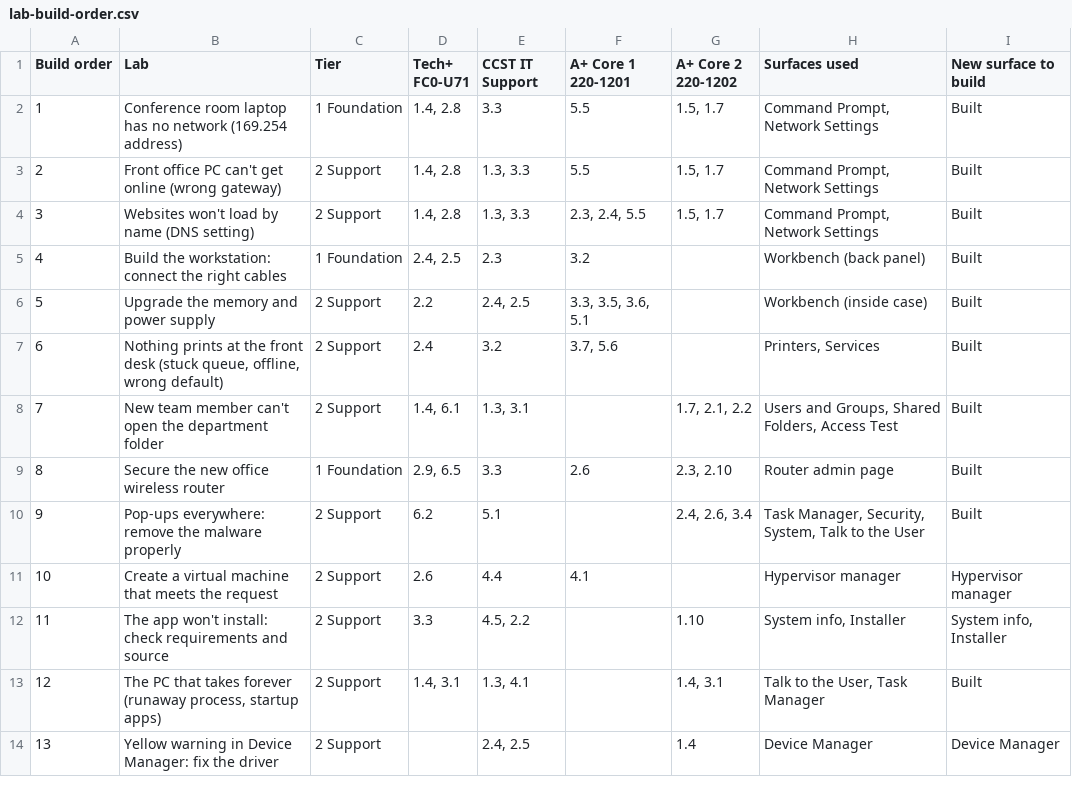
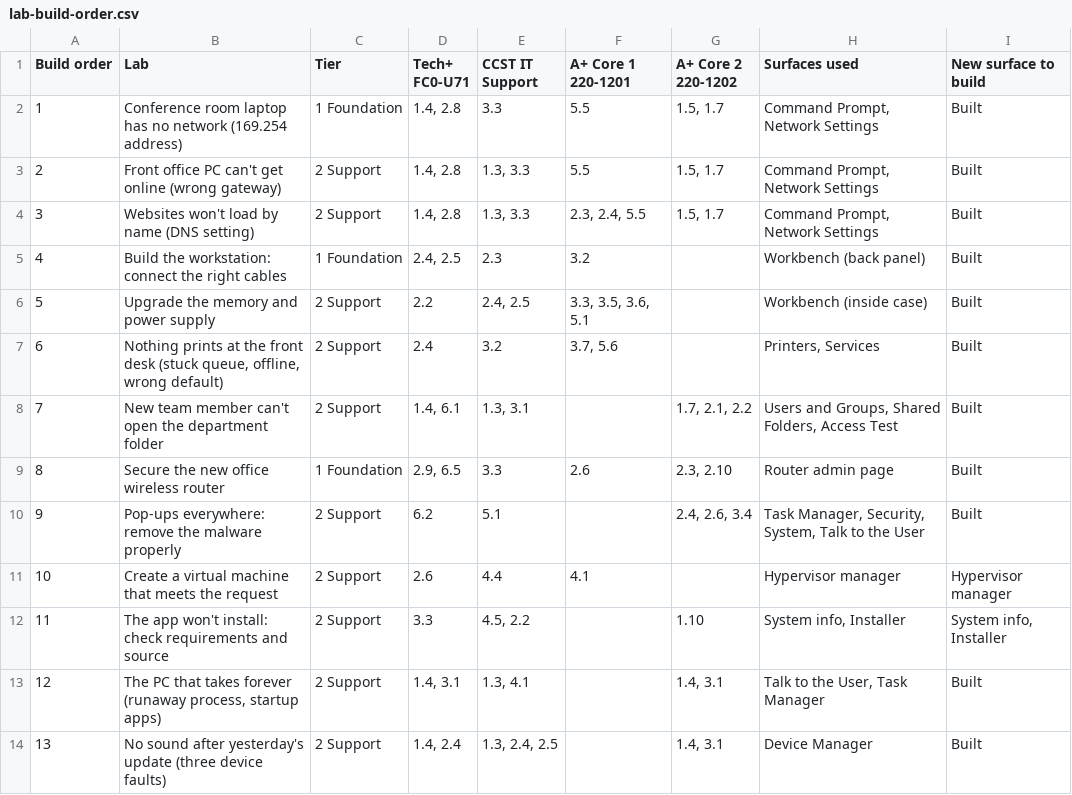
Before and after one commit to amymcmullin/IT-Virtual-Labs, a CSV file: docs/lab-build-order.csv, drawn as a sheet.

```diff
--- a/docs/lab-build-order.csv
+++ b/docs/lab-build-order.csv
@@ -13,2 +13,2 @@ Build order,Lab,Tier,Tech+ FC0-U71,CCST IT Support,A+ Core 1 220-1201,A+ Core 2
 12,"The PC that takes forever (runaway process, startup apps)",2 Support,"1.4, 3.1","1.3, 4.1",,"1.4, 3.1","Talk to the User, Task Manager",Built
-13,Yellow warning in Device Manager: fix the driver,2 Support,,"2.4, 2.5",,1.4,Device Manager,Device Manager
+13,No sound after yesterday's update (three device faults),2 Support,"1.4, 2.4","1.3, 2.4, 2.5",,"1.4, 3.1",Device Manager,Built
```
Also changed, not shown: 17 other files.
